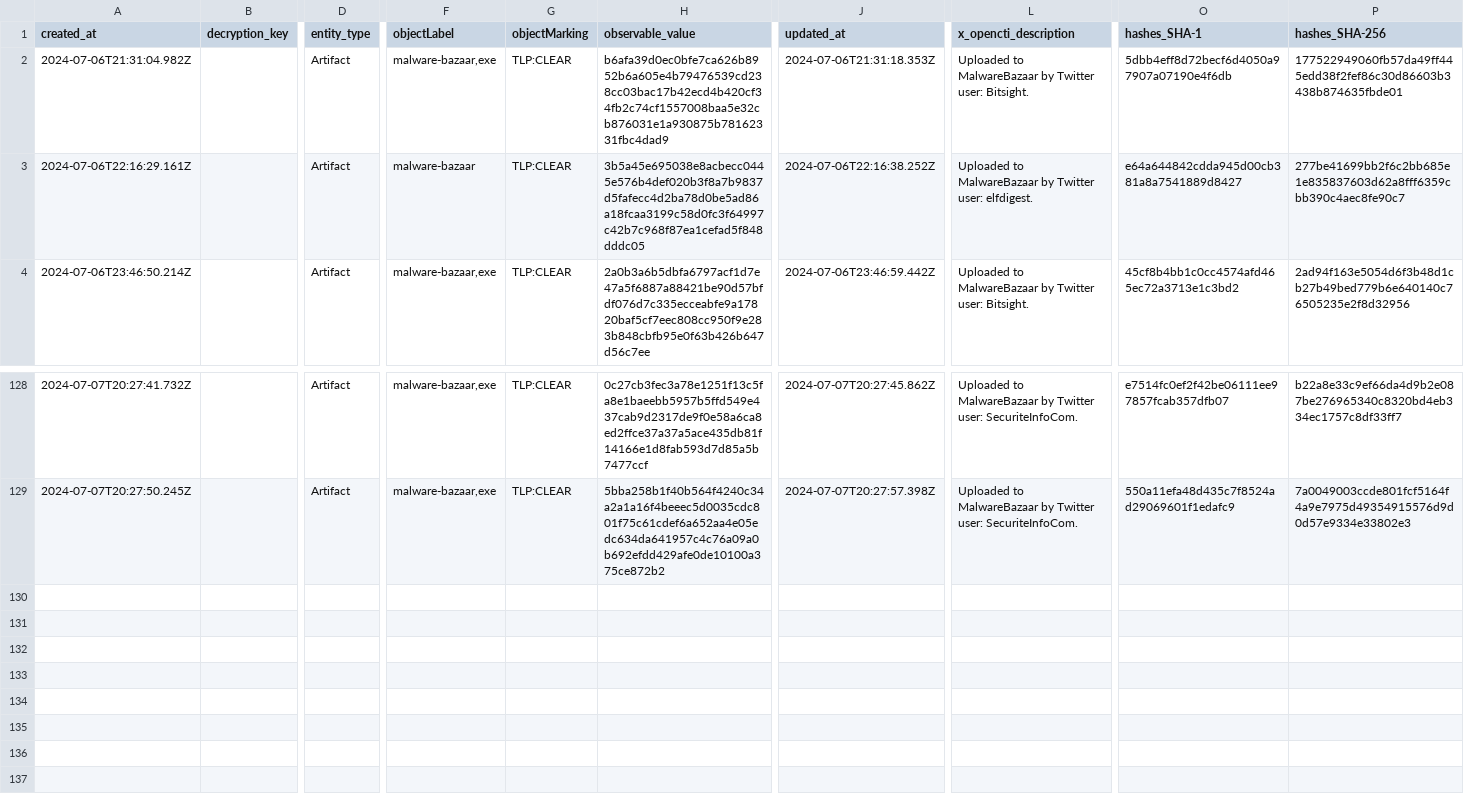
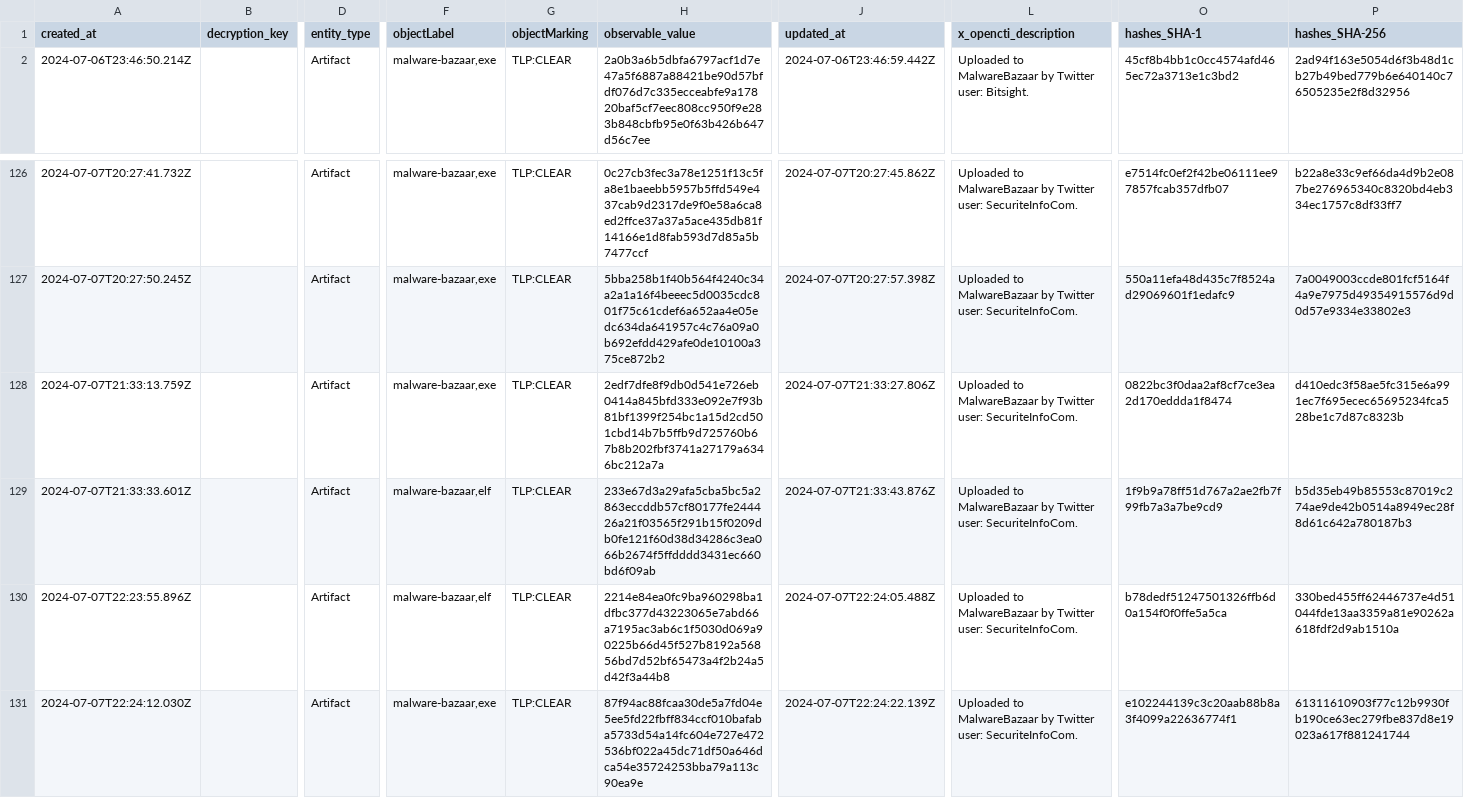
Before and after one commit to WildDogOne/CTI, a CSV file: Artifact_24h.csv, drawn as a sheet; only a part is shown, gaps mark what is left out; removed rows and columns are numbered as before the commit, all else as after; rows hold the shown columns only; the diff names each change by its address in the sheet, - before the commit and + after, or states it on an @@ line.

Commit message:
Update Artifact_24h

```diff
--- a/Artifact_24h.csv
+++ b/Artifact_24h.csv
-row 2: 2024-07-06T21:31:04.982Z |  | Artifact | malware-bazaar,exe | TLP:CLEAR | b6afa39d0ec0bfe7ca626b8952b6a605e4b79476539cd238cc03bac17b42ecd4b420cf34fb2c74cf1557008baa5e32cb876031e1a930875b78162331fbc4dad9 | 2024-07-06T21:31:18.353Z | Uploaded to MalwareBazaar by Twitter user: Bitsight. | 5dbb4eff8d72becf6d4050a97907a07190e4f6db | 177522949060fb57da49ff445edd38f2fef86c30d86603b3438b874635fbde01
-row 3: 2024-07-06T22:16:29.161Z |  | Artifact | malware-bazaar | TLP:CLEAR | 3b5a45e695038e8acbecc0445e576b4def020b3f8a7b9837d5fafecc4d2ba78d0be5ad86a18fcaa3199c58d0fc3f64997c42b7c968f87ea1cefad5f848dddc05 | 2024-07-06T22:16:38.252Z | Uploaded to MalwareBazaar by Twitter user: elfdigest. | e64a644842cdda945d00cb381a8a7541889d8427 | 277be41699bb2f6c2bb685e1e835837603d62a8fff6359cbb390c4aec8fe90c7
+row 128: 2024-07-07T21:33:13.759Z |  | Artifact | malware-bazaar,exe | TLP:CLEAR | 2edf7dfe8f9db0d541e726eb0414a845bfd333e092e7f93b81bf1399f254bc1a15d2cd501cbd14b7b5ffb9d725760b67b8b202fbf3741a27179a6346bc212a7a | 2024-07-07T21:33:27.806Z | Uploaded to MalwareBazaar by Twitter user: SecuriteInfoCom. | 0822bc3f0daa2af8cf7ce3ea2d170eddda1f8474 | d410edc3f58ae5fc315e6a991ec7f695ecec65695234fca528be1c7d87c8323b
+row 129: 2024-07-07T21:33:33.601Z |  | Artifact | malware-bazaar,elf | TLP:CLEAR | 233e67d3a29afa5cba5bc5a2863eccddb57cf80177fe244426a21f03565f291b15f0209db0fe121f60d38d34286c3ea066b2674f5ffdddd3431ec660bd6f09ab | 2024-07-07T21:33:43.876Z | Uploaded to MalwareBazaar by Twitter user: SecuriteInfoCom. | 1f9b9a78ff51d767a2ae2fb7f99fb7a3a7be9cd9 | b5d35eb49b85553c87019c274ae9de42b0514a8949ec28f8d61c642a780187b3
+row 130: 2024-07-07T22:23:55.896Z |  | Artifact | malware-bazaar,elf | TLP:CLEAR | 2214e84ea0fc9ba960298ba1dfbc377d43223065e7abd66a7195ac3ab6c1f5030d069a90225b66d45f527b8192a56856bd7d52bf65473a4f2b24a5d42f3a44b8 | 2024-07-07T22:24:05.488Z | Uploaded to MalwareBazaar by Twitter user: SecuriteInfoCom. | b78dedf51247501326ffb6d0a154f0f0ffe5a5ca | 330bed455ff62446737e4d51044fde13aa3359a81e90262a618fdf2d9ab1510a
+row 131: 2024-07-07T22:24:12.030Z |  | Artifact | malware-bazaar,exe | TLP:CLEAR | 87f94ac88fcaa30de5a7fd04e5ee5fd22fbff834ccf010bafaba5733d54a14fc604e727e472536bf022a45dc71df50a646dca54e35724253bba79a113c90ea9e | 2024-07-07T22:24:22.139Z | Uploaded to MalwareBazaar by Twitter user: SecuriteInfoCom. | e102244139c3c20aab88b8a3f4099a22636774f1 | 61311610903f77c12b9930fb190ce63ec279fbe837d8e19023a617f881241744
```
Also changed, not shown: 1 other file.
